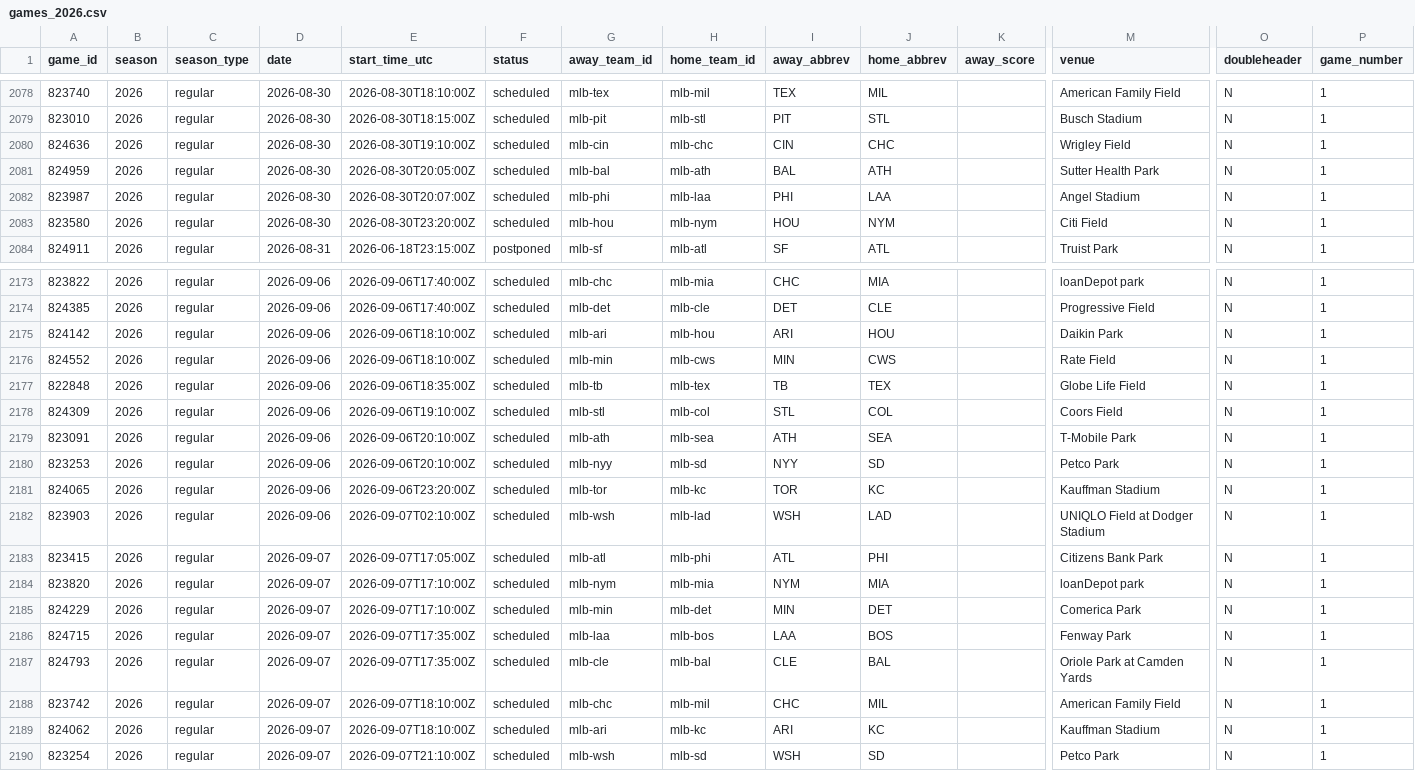
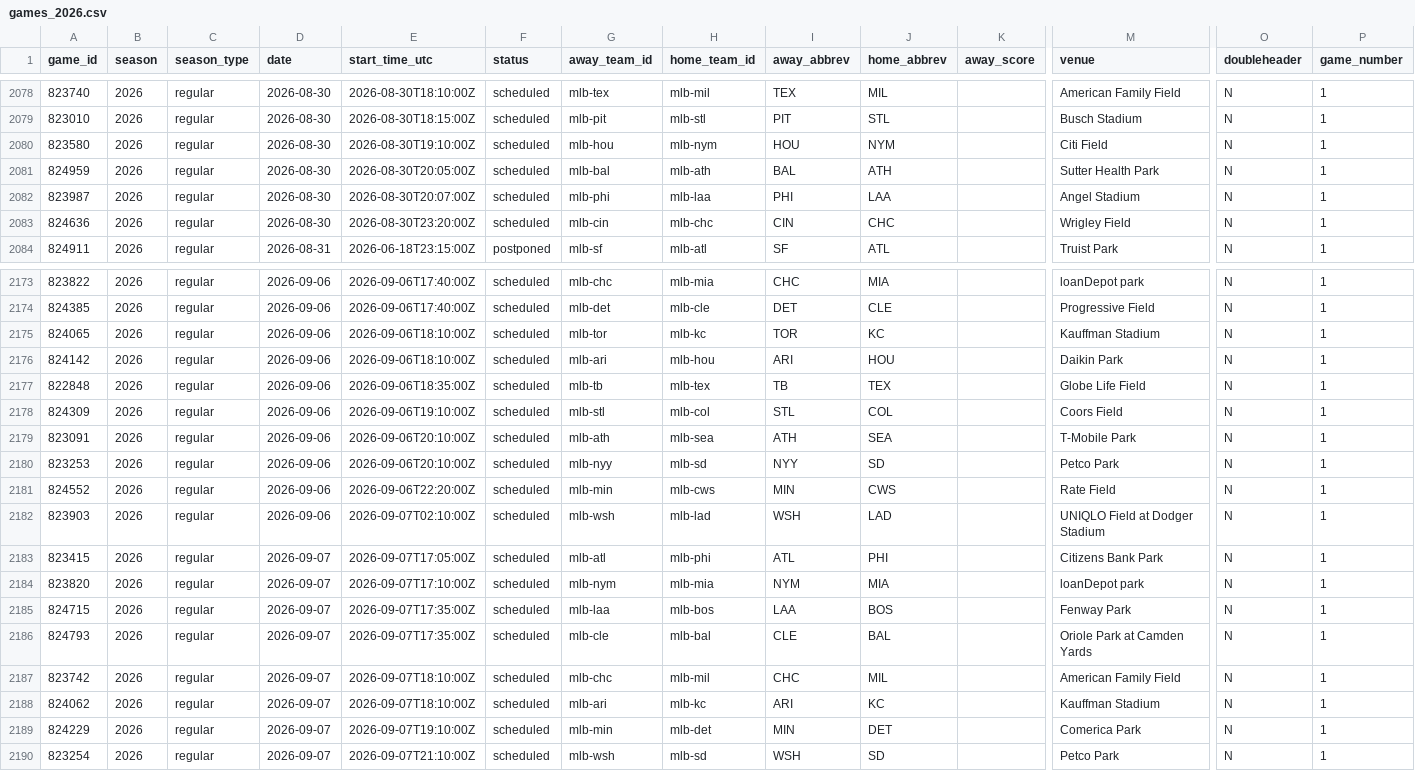
Before and after one commit to jpf5046/basic_betting_model, a CSV file: data/mlb/games_2026.csv, drawn as a sheet; only a part is shown, gaps mark what is left out; removed rows and columns are numbered as before the commit, all else as after; rows hold the shown columns only; the diff covers the shown part only; the diff names each change by its address in the sheet, - before the commit and + after, or states it on an @@ line.

```diff
--- a/data/mlb/games_2026.csv
+++ b/data/mlb/games_2026.csv
-A2080 (game_id): 824636
+A2080 (game_id): 823580
-G2080 (away_team_id): mlb-cin
+G2080 (away_team_id): mlb-hou
-H2080 (home_team_id): mlb-chc
+H2080 (home_team_id): mlb-nym
-I2080 (away_abbrev): CIN
+I2080 (away_abbrev): HOU
-J2080 (home_abbrev): CHC
+J2080 (home_abbrev): NYM
-M2080 (venue): Wrigley Field
+M2080 (venue): Citi Field
-A2083 (game_id): 823580
+A2083 (game_id): 824636
-G2083 (away_team_id): mlb-hou
+G2083 (away_team_id): mlb-cin
-H2083 (home_team_id): mlb-nym
+H2083 (home_team_id): mlb-chc
-I2083 (away_abbrev): HOU
+I2083 (away_abbrev): CIN
-J2083 (home_abbrev): NYM
+J2083 (home_abbrev): CHC
-M2083 (venue): Citi Field
+M2083 (venue): Wrigley Field
+row 2175: 824065 | 2026 | regular | 2026-09-06 | 2026-09-06T18:10:00Z | scheduled | mlb-tor | mlb-kc | TOR | KC |  | Kauffman Stadium | N | 1
-row 2176: 824552 | 2026 | regular | 2026-09-06 | 2026-09-06T18:10:00Z | scheduled | mlb-min | mlb-cws | MIN | CWS |  | Rate Field | N | 1
-A2181 (game_id): 824065
+A2181 (game_id): 824552
-E2181 (start_time_utc): 2026-09-06T23:20:00Z
+E2181 (start_time_utc): 2026-09-06T22:20:00Z
-G2181 (away_team_id): mlb-tor
+G2181 (away_team_id): mlb-min
-H2181 (home_team_id): mlb-kc
+H2181 (home_team_id): mlb-cws
-I2181 (away_abbrev): TOR
+I2181 (away_abbrev): MIN
-J2181 (home_abbrev): KC
+J2181 (home_abbrev): CWS
-M2181 (venue): Kauffman Stadium
+M2181 (venue): Rate Field
-row 2185: 824229 | 2026 | regular | 2026-09-07 | 2026-09-07T17:10:00Z | scheduled | mlb-min | mlb-det | MIN | DET |  | Comerica Park | N | 1
+row 2189: 824229 | 2026 | regular | 2026-09-07 | 2026-09-07T19:10:00Z | scheduled | mlb-min | mlb-det | MIN | DET |  | Comerica Park | N | 1
```
Also changed, not shown: 48 edited cells elsewhere in this file, data/frames/mlb_2026.csv, 4 other files.
